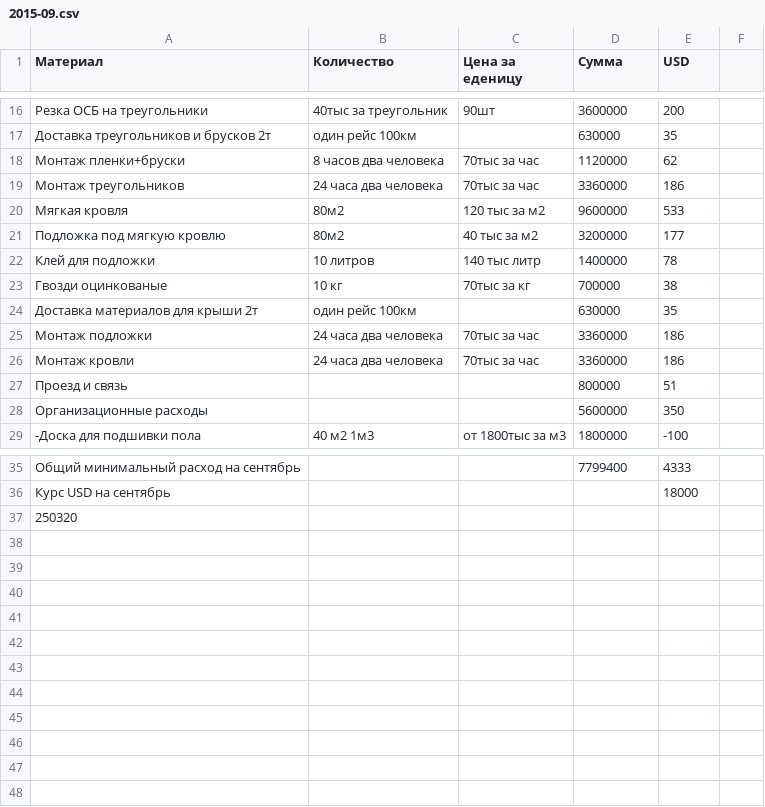
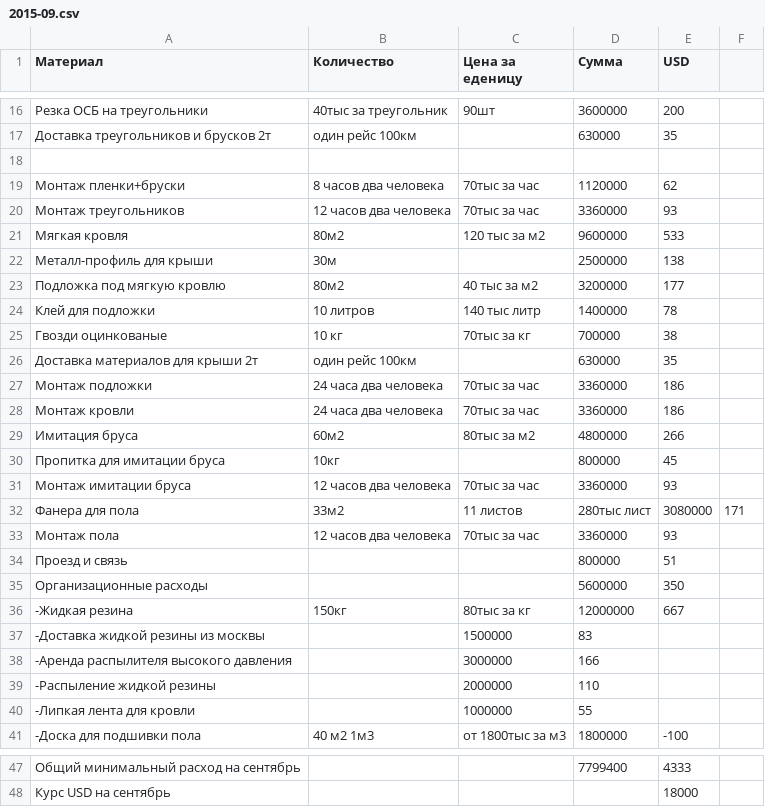
Before and after one commit to peter-hanzo/KD, a CSV file: Документы/Планируемые расходы/2015-09.csv, drawn as a sheet; only a part is shown, gaps mark what is left out.

Commit message:
обновил планируемые расходы

```diff
--- a/Документы/Планируемые расходы/2015-09.csv
+++ b/Документы/Планируемые расходы/2015-09.csv
@@ -17,5 +17,7 @@
 Доставка треугольников и брусков 2т,один рейс 100км,,630000,35
+
 Монтаж пленки+бруски,8 часов два человека,70тыс за час,1120000,62
-Монтаж треугольников,24 часа два человека,70тыс за час,3360000,186
+Монтаж треугольников,12 часов два человека,70тыс за час,3360000,93
 Мягкая кровля,80м2,120 тыс за м2,9600000,533
+Металл-профиль для крыши, 30м,,2500000,138
 Подложка под мягкую кровлю,80м2,40 тыс за м2,3200000,177
@@ -26,4 +28,14 @@
 Монтаж кровли,24 часа два человека,70тыс за час,3360000,186
+Имитация бруса,60м2, 80тыс за м2,4800000,266
+Пропитка для имитации бруса, 10кг,,800000,45
+Монтаж имитации бруса,12 часов два человека,70тыс за час,3360000,93
+Фанера для пола,33м2, 11 листов, 280тыс лист, 3080000,171
+Монтаж пола,12 часов два человека,70тыс за час,3360000,93
 Проезд и связь,,,800000,51
 Организационные расходы,,,5600000,350
+-Жидкая резина, 150кг, 80тыс за кг, 12000000,667
+-Доставка жидкой резины из москвы,,1500000,83
+-Аренда распылителя высокого давления,,3000000,166
+-Распыление жидкой резины,,2000000,110
+-Липкая лента для кровли,,1000000,55
 -Доска для подшивки пола,40 м2 1м3,от 1800тыс за м3,1800000,-100
@@ -36,2 +48 @@
 Курс USD на сентябрь,,,,18000
-250320
```
